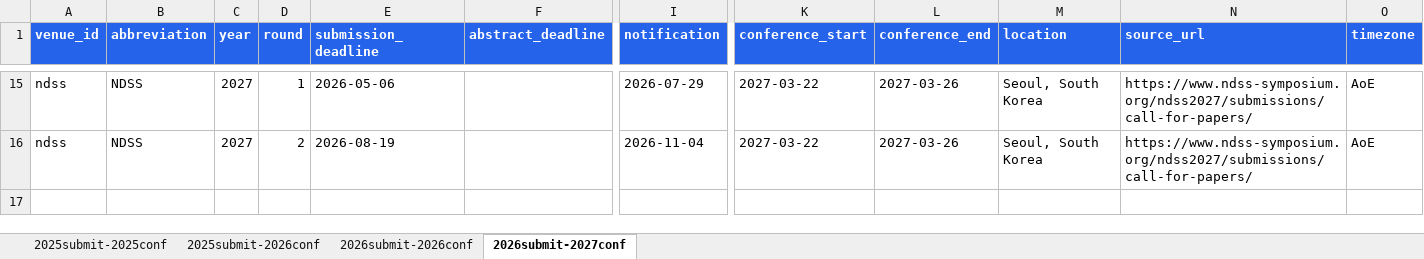
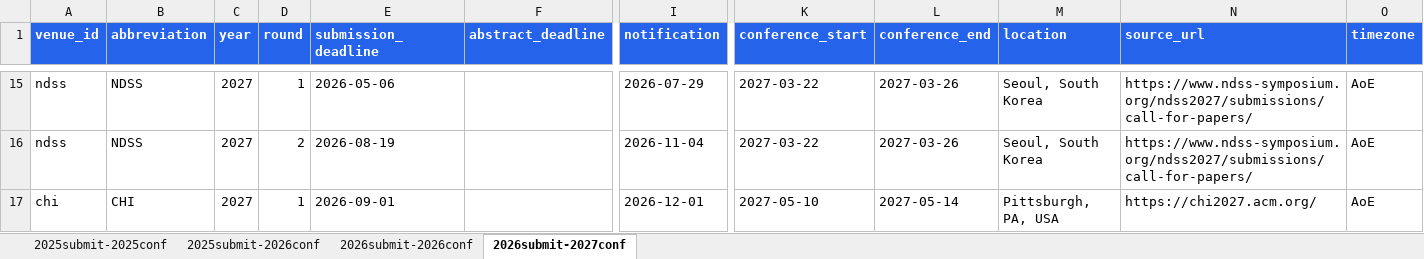
Before and after one commit to wang2000star/ccfddl, an Excel workbook: timeline_data.xlsx, sheet 2026submit-2027conf, drawn as a sheet; only a part is shown, gaps mark what is left out; values as stored, in another font and other column widths than the file's, no borders; rows hold the shown columns only; the diff names each change by its address in the sheet, - before the commit and + after, or states it on an @@ line.

```diff
--- a/timeline_data.xlsx (sheet 2026submit-2027conf)
+++ b/timeline_data.xlsx (sheet 2026submit-2027conf)
+row 17: chi | CHI | 2027 | 1 | 2026-09-01 |  | 2026-12-01 | 2027-05-10 | 2027-05-14 | Pittsburgh, PA, USA | https://chi2027.acm.org/ | AoE
```
Also changed, not shown: sheet 2025submit-2026conf, 4 other files.
